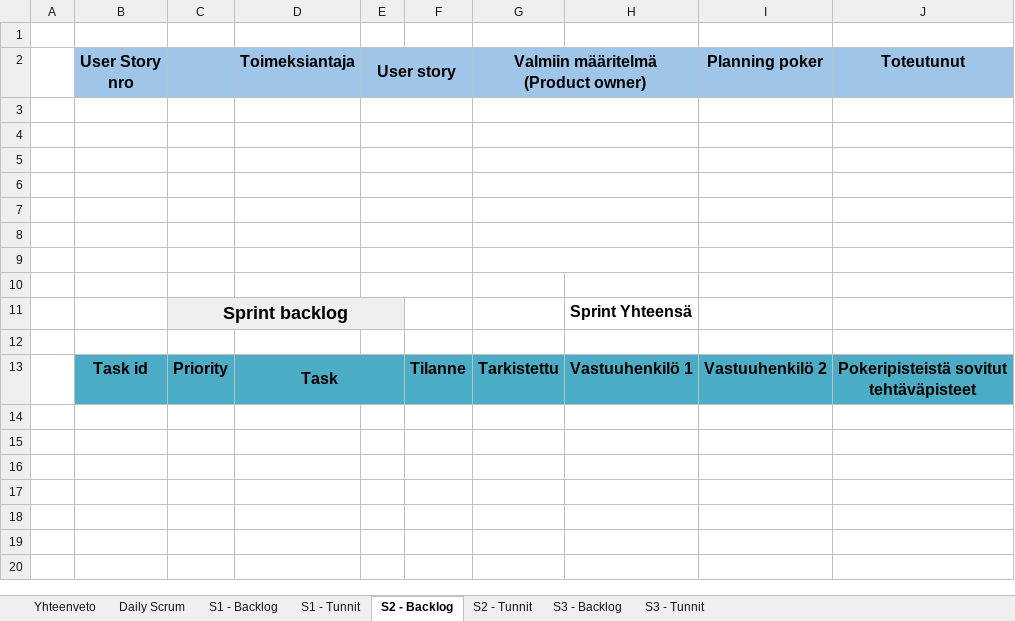
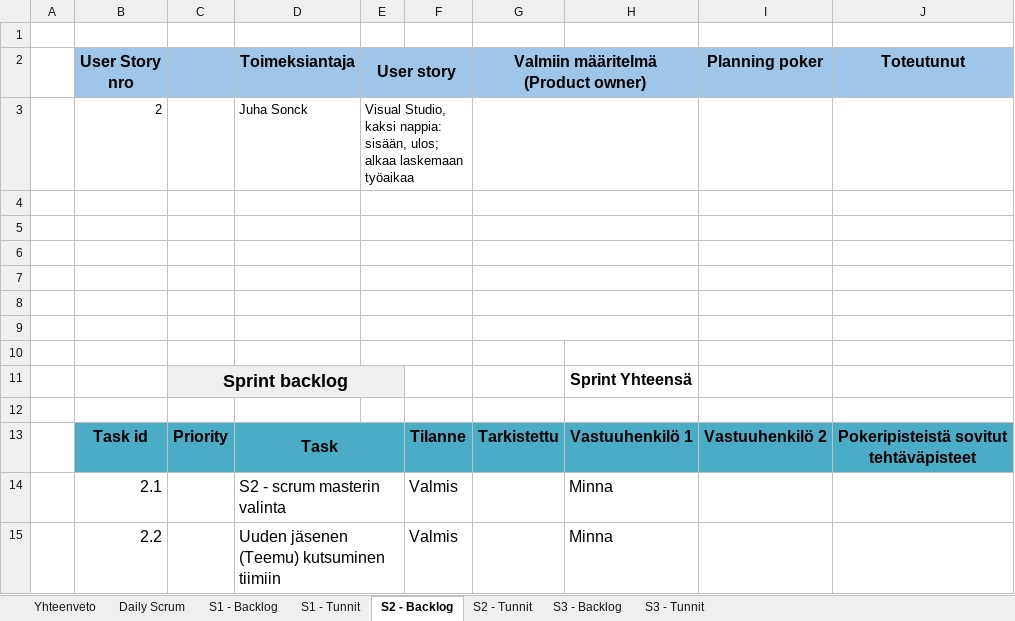
Before and after one commit to studbojers/Tyoajanseuranta, an Excel workbook: Scrum/sprintbacklogpohja.xlsx, sheet S2 - Backlog, drawn as a sheet; values as stored, in another font and other column widths than the file's, no borders; the diff names each change by its address in the sheet, - before the commit and + after, or states it on an @@ line.

Commit message:
Päivitetty 2. sprinttiä varten

```diff
--- a/Scrum/sprintbacklogpohja.xlsx (sheet S2 - Backlog)
+++ b/Scrum/sprintbacklogpohja.xlsx (sheet S2 - Backlog)
-row 3: (empty)
+row 3:  | 2 |  | Juha Sonck | Visual Studio, kaksi nappia: sisään, ulos; alkaa laskemaan työaikaa
+row 14:  | 2.1 |  | S2 - scrum masterin valinta |  | Valmis |  | Minna
+row 15:  | 2.2 |  | Uuden jäsenen (Teemu) kutsuminen tiimiin |  | Valmis |  | Minna
```
Also changed, not shown: sheet S1 - Backlog, charts or pictures.
